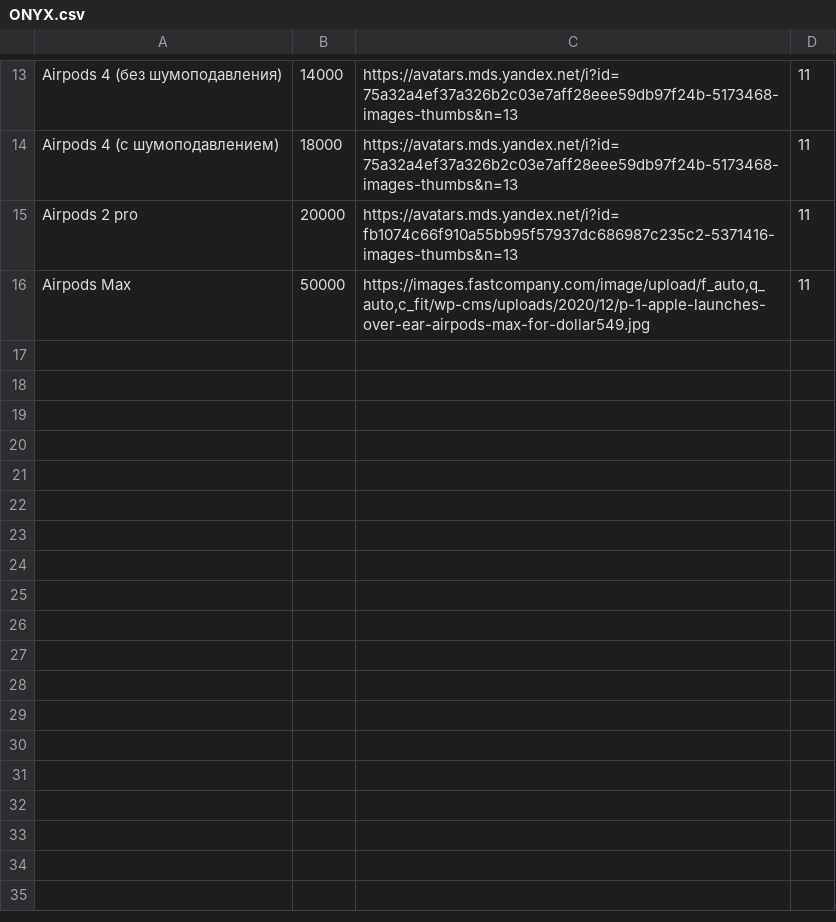
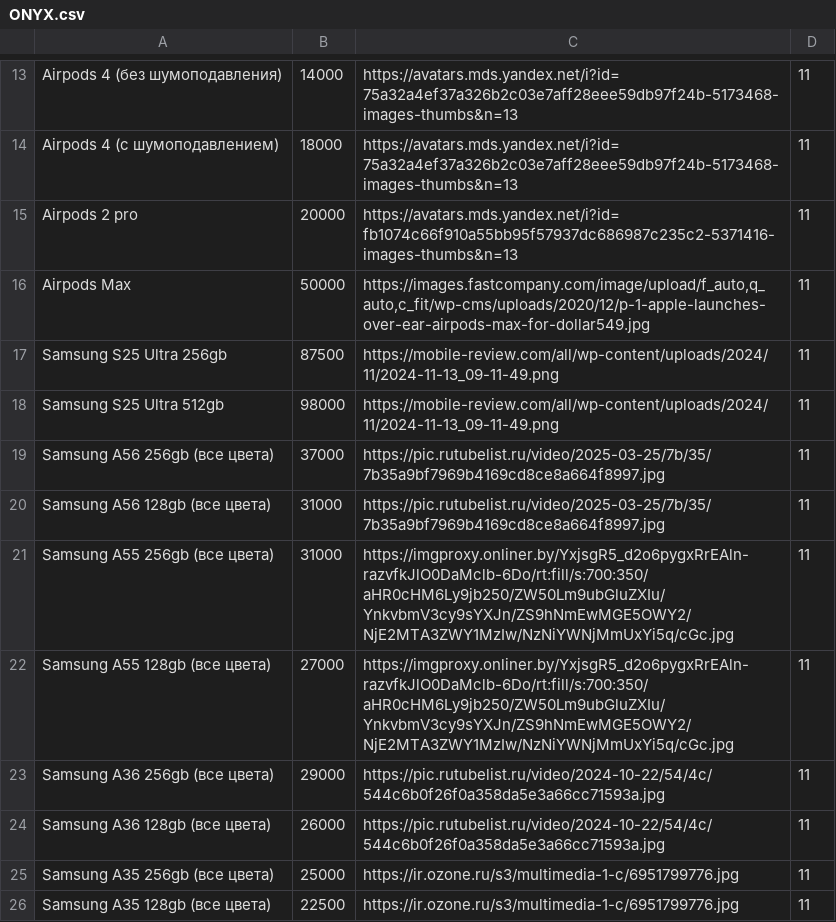
Before and after one commit to onixnartkala/calc, a CSV file: ONYX.csv, drawn as a sheet; only a part is shown, gaps mark what is left out.

Commit message:
Update ONYX.csv

```diff
--- a/ONYX.csv
+++ b/ONYX.csv
@@ -16 +16,11 @@ Airpods 2 pro;20000;https://avatars.mds.yandex.net/i?id=fb1074c66f910a55bb95f579
 Airpods Max;50000;https://images.fastcompany.com/image/upload/f_auto,q_auto,c_fit/wp-cms/uploads/2020/12/p-1-apple-launches-over-ear-airpods-max-for-dollar549.jpg;11
+Samsung S25 Ultra 256gb;87500;https://mobile-review.com/all/wp-content/uploads/2024/11/2024-11-13_09-11-49.png;11
+Samsung S25 Ultra 512gb;98000;https://mobile-review.com/all/wp-content/uploads/2024/11/2024-11-13_09-11-49.png;11
+Samsung A56 256gb (все цвета);37000;https://pic.rutubelist.ru/video/2025-03-25/7b/35/7b35a9bf7969b4169cd8ce8a664f8997.jpg;11
+Samsung A56 128gb (все цвета);31000;https://pic.rutubelist.ru/video/2025-03-25/7b/35/7b35a9bf7969b4169cd8ce8a664f8997.jpg;11
+Samsung A55 256gb (все цвета);31000;https://imgproxy.onliner.by/YxjsgR5_d2o6pygxRrEAln-razvfkJlO0DaMclb-6Do/rt:fill/s:700:350/aHR0cHM6Ly9jb250/ZW50Lm9ubGluZXIu/YnkvbmV3cy9sYXJn/ZS9hNmEwMGE5OWY2/NjE2MTA3ZWY1MzIw/NzNiYWNjMmUxYi5q/cGc.jpg;11
+Samsung A55 128gb (все цвета);27000;https://imgproxy.onliner.by/YxjsgR5_d2o6pygxRrEAln-razvfkJlO0DaMclb-6Do/rt:fill/s:700:350/aHR0cHM6Ly9jb250/ZW50Lm9ubGluZXIu/YnkvbmV3cy9sYXJn/ZS9hNmEwMGE5OWY2/NjE2MTA3ZWY1MzIw/NzNiYWNjMmUxYi5q/cGc.jpg;11
+Samsung A36 256gb (все цвета);29000;https://pic.rutubelist.ru/video/2024-10-22/54/4c/544c6b0f26f0a358da5e3a66cc71593a.jpg;11
+Samsung A36 128gb (все цвета);26000;https://pic.rutubelist.ru/video/2024-10-22/54/4c/544c6b0f26f0a358da5e3a66cc71593a.jpg;11
+Samsung A35 256gb (все цвета);25000;https://ir.ozone.ru/s3/multimedia-1-c/6951799776.jpg;11
+Samsung A35 128gb (все цвета);22500;https://ir.ozone.ru/s3/multimedia-1-c/6951799776.jpg;11
```
